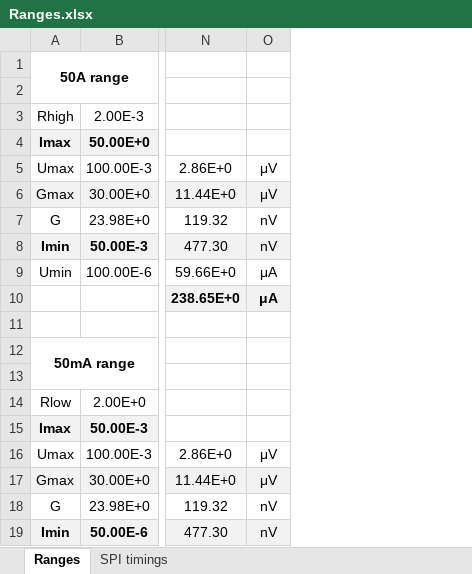
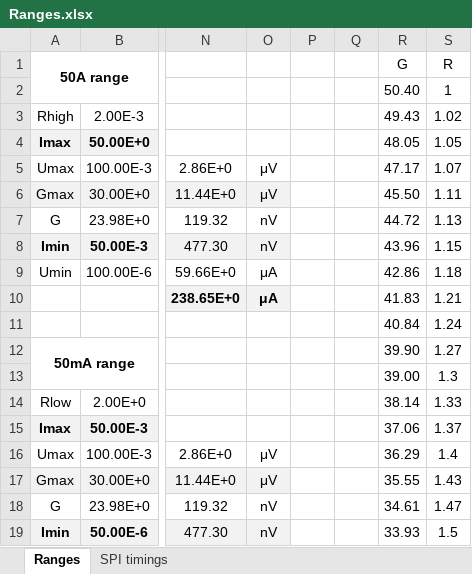
Before and after one commit to VMelnalksnis/DCEL-1000, an Excel workbook: DOCS/Ranges.xlsx, sheet Ranges, drawn as a sheet; only a part is shown, gaps mark what is left out; values as stored, in another font and other column widths than the file's, no borders; rows hold the shown columns only; the diff covers the shown part only; the diff names each change by its address in the sheet, - before the commit and + after, or states it on an @@ line.

```diff
--- a/DOCS/Ranges.xlsx (sheet Ranges)
+++ b/DOCS/Ranges.xlsx (sheet Ranges)
+column P, empty
+column Q, empty
+column R, rows 1-19: G | 50.40 | 49.43 | 48.05 | 47.17 | 45.50 | 44.72 | 43.96 | 42.86 | 41.83 | 40.84 | 39.90 | 39.00 | 38.14 | 37.06 | 36.29 | 35.55 | 34.61 | 33.93
+column S, rows 1-19: R | 1 | 1.02 | 1.05 | 1.07 | 1.11 | 1.13 | 1.15 | 1.18 | 1.21 | 1.24 | 1.27 | 1.3 | 1.33 | 1.37 | 1.4 | 1.43 | 1.47 | 1.5
-row 2: (empty)
+row 2:  |  |  |  |  |  | 50.40 | 1
-row 11: (empty)
+row 11:  |  |  |  |  |  | 40.84 | 1.24
-row 13: (empty)
+row 13:  |  |  |  |  |  | 39.00 | 1.3
```
Also changed, not shown: 14 added rows and 4 edited cells elsewhere in this sheet, DOCS/MOSFET comparison.xlsx, DOCS/Part list.xlsx, 21 other files.
